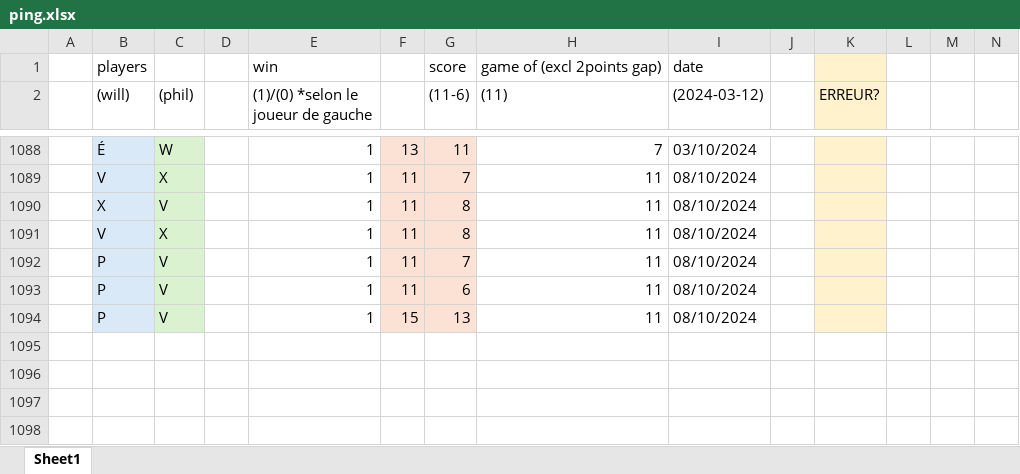
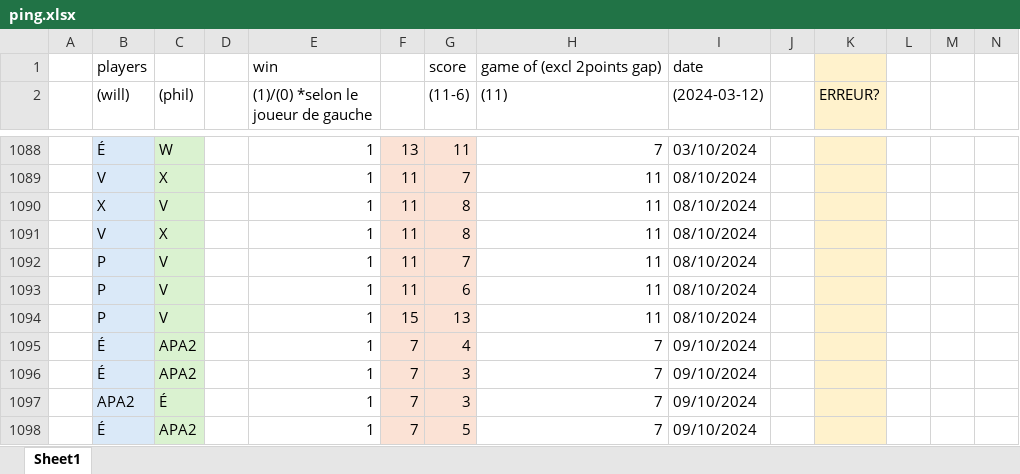
Before and after one commit to wiper8/ActuRank, an Excel workbook: data/ping.xlsx, sheet Sheet1, drawn as a sheet; only a part is shown, gaps mark what is left out; values as stored, in another font and other column widths than the file's, no borders; rows hold the shown columns only; the diff names each change by its address in the sheet, - before the commit and + after, or states it on an @@ line.

```diff
--- a/data/ping.xlsx (sheet Sheet1)
+++ b/data/ping.xlsx (sheet Sheet1)
+row 1095:  | É | APA2 |  | 1 | 7 | 4 | 7 | 09/10/2024
+row 1096:  | É | APA2 |  | 1 | 7 | 3 | 7 | 09/10/2024
+row 1097:  | APA2 | É |  | 1 | 7 | 3 | 7 | 09/10/2024
+row 1098:  | É | APA2 |  | 1 | 7 | 5 | 7 | 09/10/2024
```
Also changed, not shown: 7 other files.
